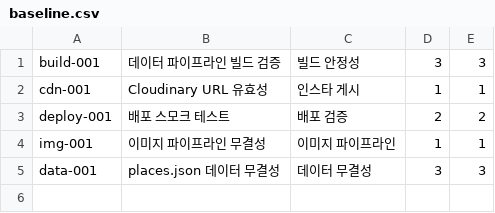
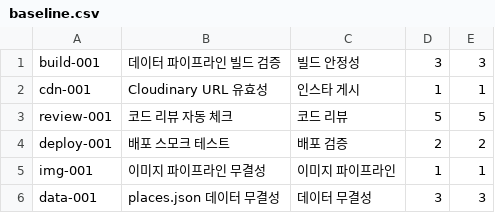
Before and after one commit to byeongkicho/Gluten-Free_Korea, a CSV file: eval/baseline.csv, drawn as a sheet.

```diff
--- a/eval/baseline.csv
+++ b/eval/baseline.csv
@@ -2,2 +2,3 @@ build-001,데이터 파이프라인 빌드 검증,빌드 안정성,3,3
 cdn-001,Cloudinary URL 유효성,인스타 게시,1,1
+review-001,코드 리뷰 자동 체크,코드 리뷰,5,5
 deploy-001,배포 스모크 테스트,배포 검증,2,2
```
Also changed, not shown: 2 other files.
